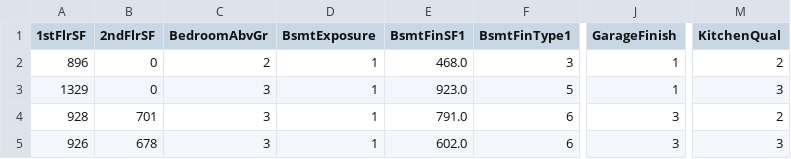
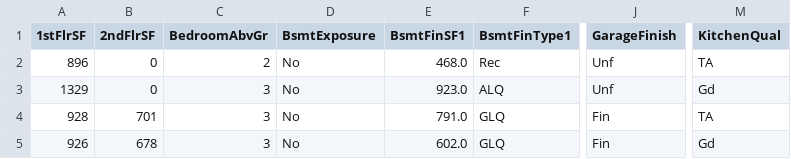
Before and after one commit to andresfgc/P5-Heritage-housing-issues, a CSV file: outputs/datasets/collection/inherited_houses.csv, drawn as a sheet; only a part is shown, gaps mark what is left out; the diff names each change by its address in the sheet, - before the commit and + after, or states it on an @@ line.

```diff
--- a/outputs/datasets/collection/inherited_houses.csv
+++ b/outputs/datasets/collection/inherited_houses.csv
-D2:D5 (BsmtExposure): 1
+D2:D5 (BsmtExposure): No
-F2 (BsmtFinType1): 3
+F2 (BsmtFinType1): Rec
-J2:J3 (GarageFinish): 1
+J2:J3 (GarageFinish): Unf
-M2 (KitchenQual): 2
+M2 (KitchenQual): TA
-F3 (BsmtFinType1): 5
+F3 (BsmtFinType1): ALQ
-M3 (KitchenQual): 3
+M3 (KitchenQual): Gd
-F4:F5 (BsmtFinType1): 6
+F4:F5 (BsmtFinType1): GLQ
-J4:J5 (GarageFinish): 3
+J4:J5 (GarageFinish): Fin
-M4 (KitchenQual): 2
+M4 (KitchenQual): TA
-M5 (KitchenQual): 3
+M5 (KitchenQual): Gd
```
Also changed, not shown: outputs/datasets/collection/house_price_records.csv, 6 other files.
